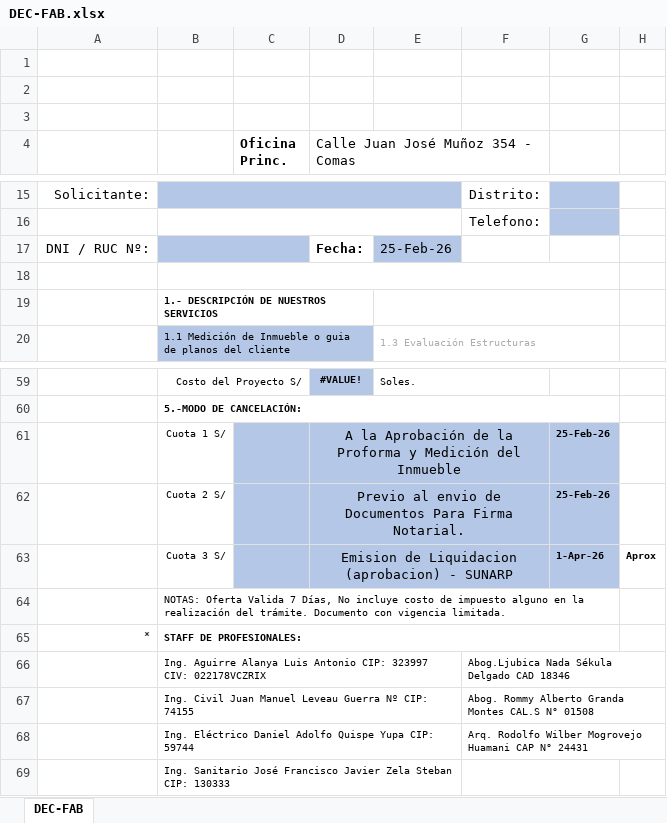
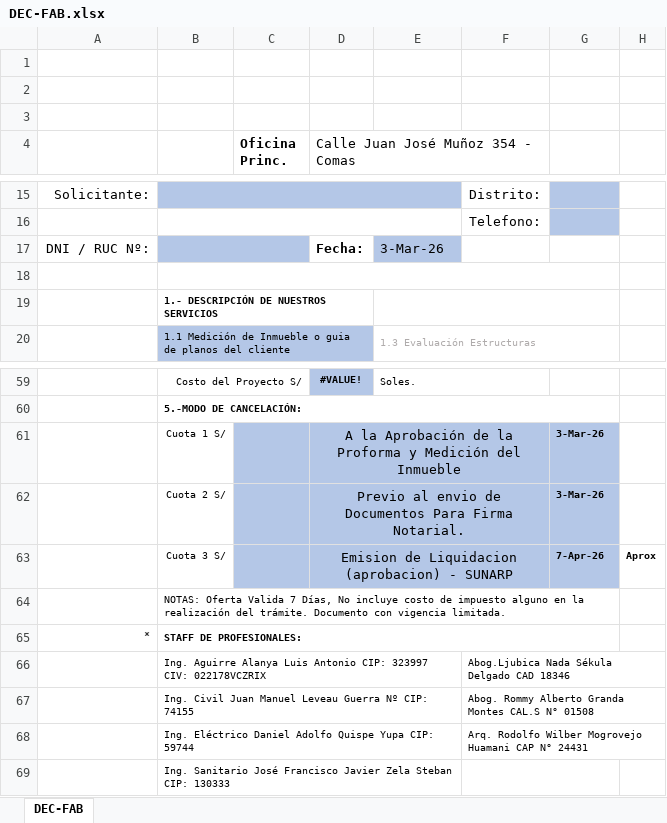
Before and after one commit to Planos-Peru-Ingenieros/planos-react-app, an Excel workbook: backend/docs/DEC-FAB.xlsx, sheet DEC-FAB, drawn as a sheet; only a part is shown, gaps mark what is left out; values as stored, in another font and other column widths than the file's, no borders; charts and pictures not drawn; the diff names each change by its address in the sheet, - before the commit and + after, or states it on an @@ line.

```diff
--- a/backend/docs/DEC-FAB.xlsx (sheet DEC-FAB)
+++ b/backend/docs/DEC-FAB.xlsx (sheet DEC-FAB)
-E17: 25-Feb-26
+E17: 3-Mar-26
-G61:G62: 25-Feb-26
+G61:G62: 3-Mar-26
-G63: 1-Apr-26
+G63: 7-Apr-26
```
Also changed, not shown: charts or pictures, backend/docs/DEC-IND.xlsx, backend/docs/DEC-SUB.xlsx, 1 other file.
